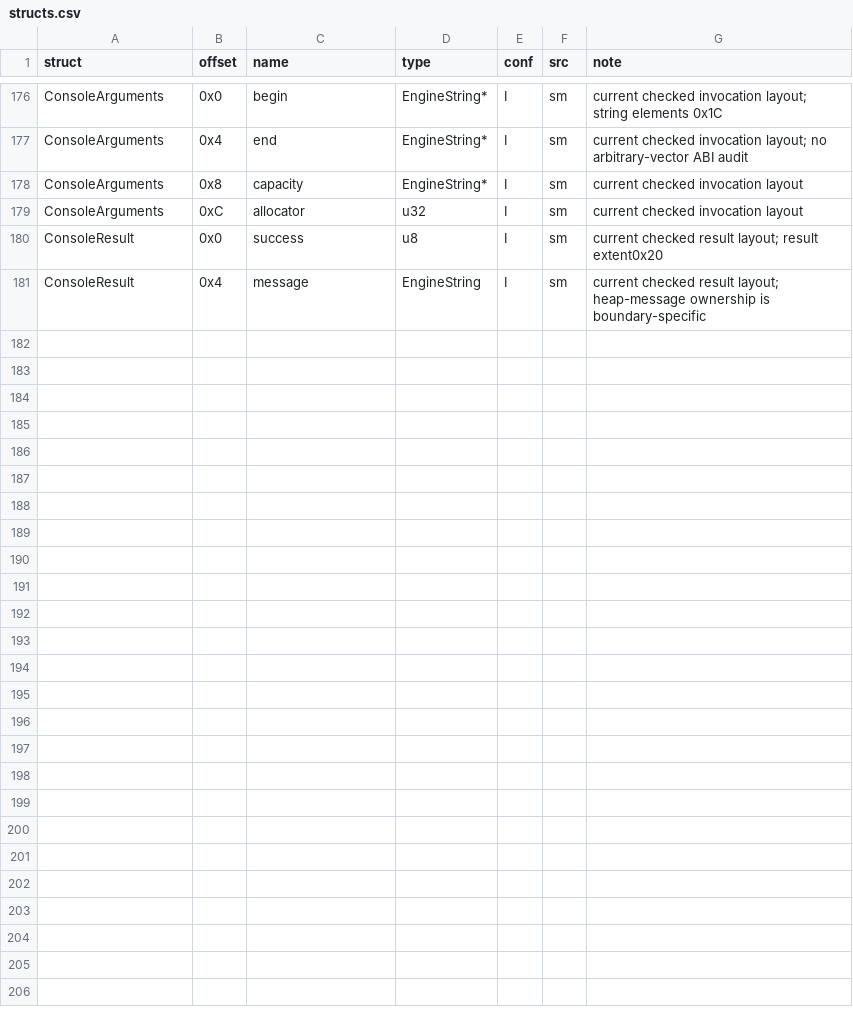
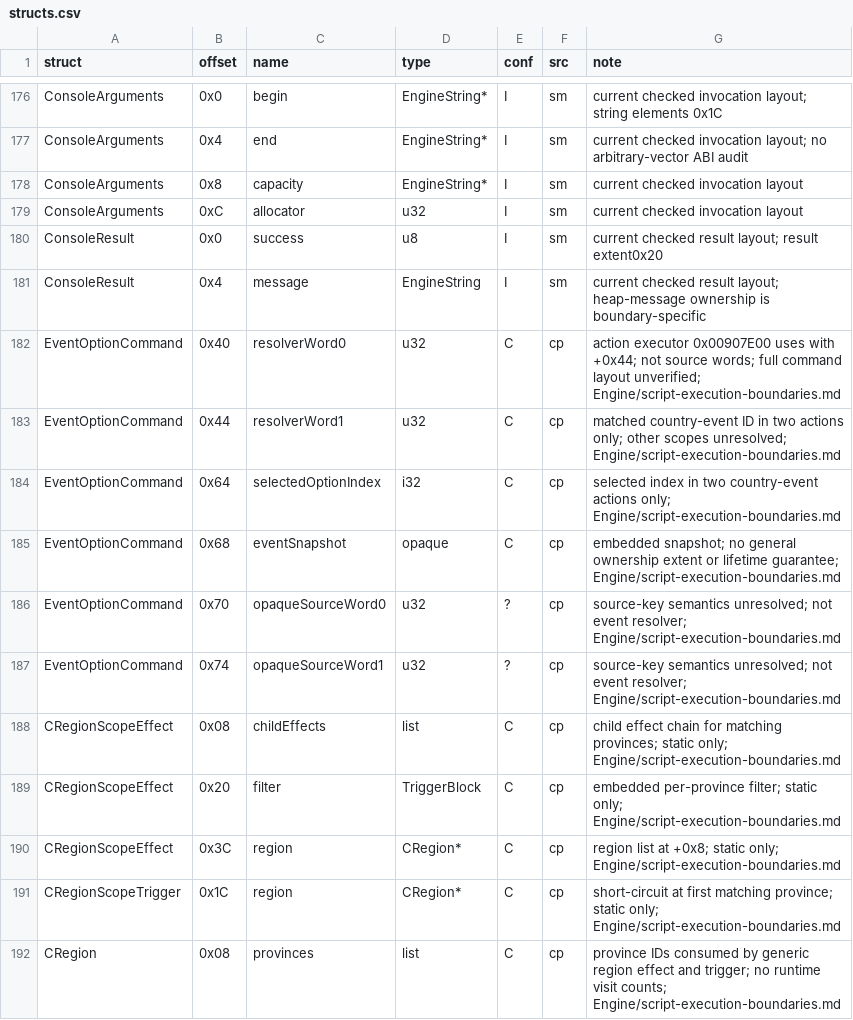
Before and after one commit to maxioten/Victoria2-Reverse-Engineering, a CSV file: Symbols/structs.csv, drawn as a sheet; only a part is shown, gaps mark what is left out; the diff names each change by its address in the sheet, - before the commit and + after, or states it on an @@ line.

Commit message:
Document script execution boundaries

```diff
--- a/Symbols/structs.csv
+++ b/Symbols/structs.csv
+row 182: EventOptionCommand | 0x40 | resolverWord0 | u32 | C | cp | action executor 0x00907E00 uses with +0x44; not source words; full command layout unverified; Engine/script-execution-boundaries.md
+row 183: EventOptionCommand | 0x44 | resolverWord1 | u32 | C | cp | matched country-event ID in two actions only; other scopes unresolved; Engine/script-execution-boundaries.md
+row 184: EventOptionCommand | 0x64 | selectedOptionIndex | i32 | C | cp | selected index in two country-event actions only; Engine/script-execution-boundaries.md
+row 185: EventOptionCommand | 0x68 | eventSnapshot | opaque | C | cp | embedded snapshot; no general ownership extent or lifetime guarantee; Engine/script-execution-boundaries.md
+row 186: EventOptionCommand | 0x70 | opaqueSourceWord0 | u32 | ? | cp | source-key semantics unresolved; not event resolver; Engine/script-execution-boundaries.md
+row 187: EventOptionCommand | 0x74 | opaqueSourceWord1 | u32 | ? | cp | source-key semantics unresolved; not event resolver; Engine/script-execution-boundaries.md
+row 188: CRegionScopeEffect | 0x08 | childEffects | list | C | cp | child effect chain for matching provinces; static only; Engine/script-execution-boundaries.md
+row 189: CRegionScopeEffect | 0x20 | filter | TriggerBlock | C | cp | embedded per-province filter; static only; Engine/script-execution-boundaries.md
+row 190: CRegionScopeEffect | 0x3C | region | CRegion* | C | cp | region list at +0x8; static only; Engine/script-execution-boundaries.md
+row 191: CRegionScopeTrigger | 0x1C | region | CRegion* | C | cp | short-circuit at first matching province; static only; Engine/script-execution-boundaries.md
+row 192: CRegion | 0x08 | provinces | list | C | cp | province IDs consumed by generic region effect and trigger; no runtime visit counts; Engine/script-execution-boundaries.md
```
Also changed, not shown: Symbols/functions.csv, 4 other files.
